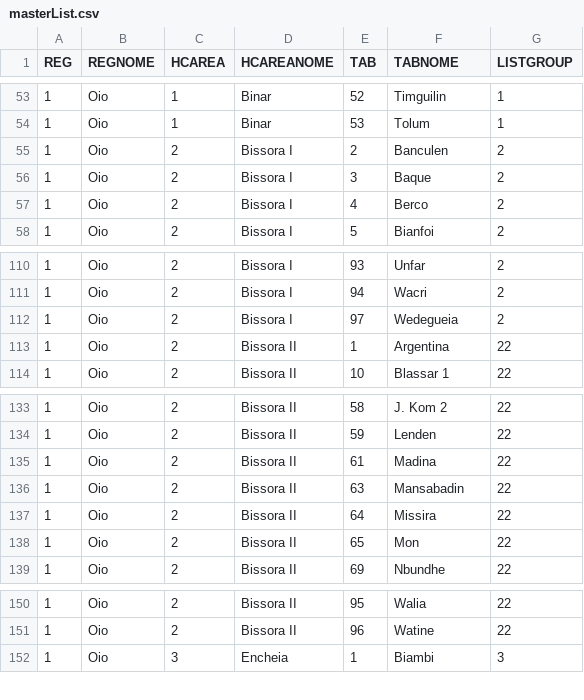
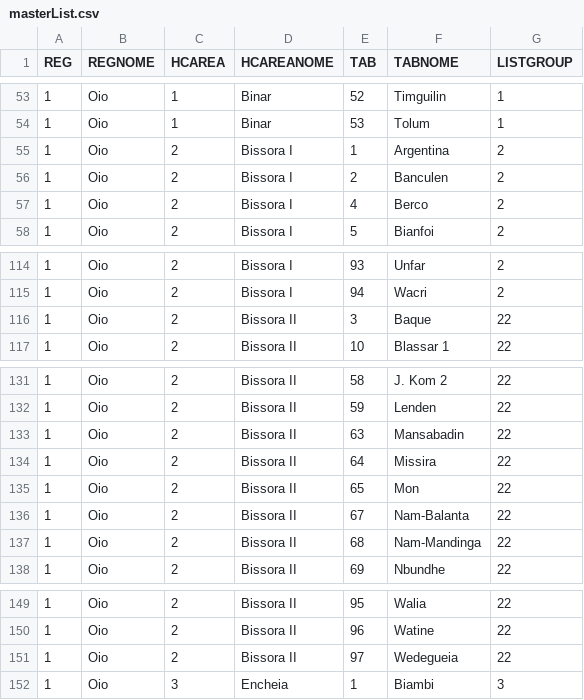
Before and after one commit to BandimHealthProject/Equipa, a CSV file: app/config/assets/masterList.csv, drawn as a sheet; only a part is shown, gaps mark what is left out; the diff covers the shown part only.

```diff
--- a/app/config/assets/masterList.csv
+++ b/app/config/assets/masterList.csv
@@ -54,4 +54,4 @@ REG,REGNOME,HCAREA,HCAREANOME,TAB,TABNOME,LISTGROUP
 1,"Oio",1,"Binar",53,"Tolum",1
+1,"Oio",2,"Bissora I",1,"Argentina",2
 1,"Oio",2,"Bissora I",2,"Banculen",2
-1,"Oio",2,"Bissora I",3,"Baque",2
 1,"Oio",2,"Bissora I",4,"Berco",2
@@ -111,4 +115,3 @@ REG,REGNOME,HCAREA,HCAREANOME,TAB,TABNOME,LISTGROUP
 1,"Oio",2,"Bissora I",94,"Wacri",2
-1,"Oio",2,"Bissora I",97,"Wedegueia",2
-1,"Oio",2,"Bissora II",1,"Argentina",22
+1,"Oio",2,"Bissora II",3,"Baque",22
 1,"Oio",2,"Bissora II",10,"Blassar 1",22
@@ -134,3 +132,2 @@ REG,REGNOME,HCAREA,HCAREANOME,TAB,TABNOME,LISTGROUP
 1,"Oio",2,"Bissora II",59,"Lenden",22
-1,"Oio",2,"Bissora II",61,"Madina",22
 1,"Oio",2,"Bissora II",63,"Mansabadin",22
@@ -138,2 +135,4 @@ REG,REGNOME,HCAREA,HCAREANOME,TAB,TABNOME,LISTGROUP
 1,"Oio",2,"Bissora II",65,"Mon",22
+1,"Oio",2,"Bissora II",67,"Nam-Balanta",22
+1,"Oio",2,"Bissora II",68,"Nam-Mandinga",22
 1,"Oio",2,"Bissora II",69,"Nbundhe",22
@@ -151,2 +150,3 @@ REG,REGNOME,HCAREA,HCAREANOME,TAB,TABNOME,LISTGROUP
 1,"Oio",2,"Bissora II",96,"Watine",22
+1,"Oio",2,"Bissora II",97,"Wedegueia",22
 1,"Oio",3,"Encheia",1,"Biambi",3
```
Also changed, not shown: 7 added rows, 8 removed rows and 2 edited cells elsewhere in this file, app/config/tables/PREGNANCIES/Forms/PREGNANCYFU/HEALTHCENTRES.csv.
